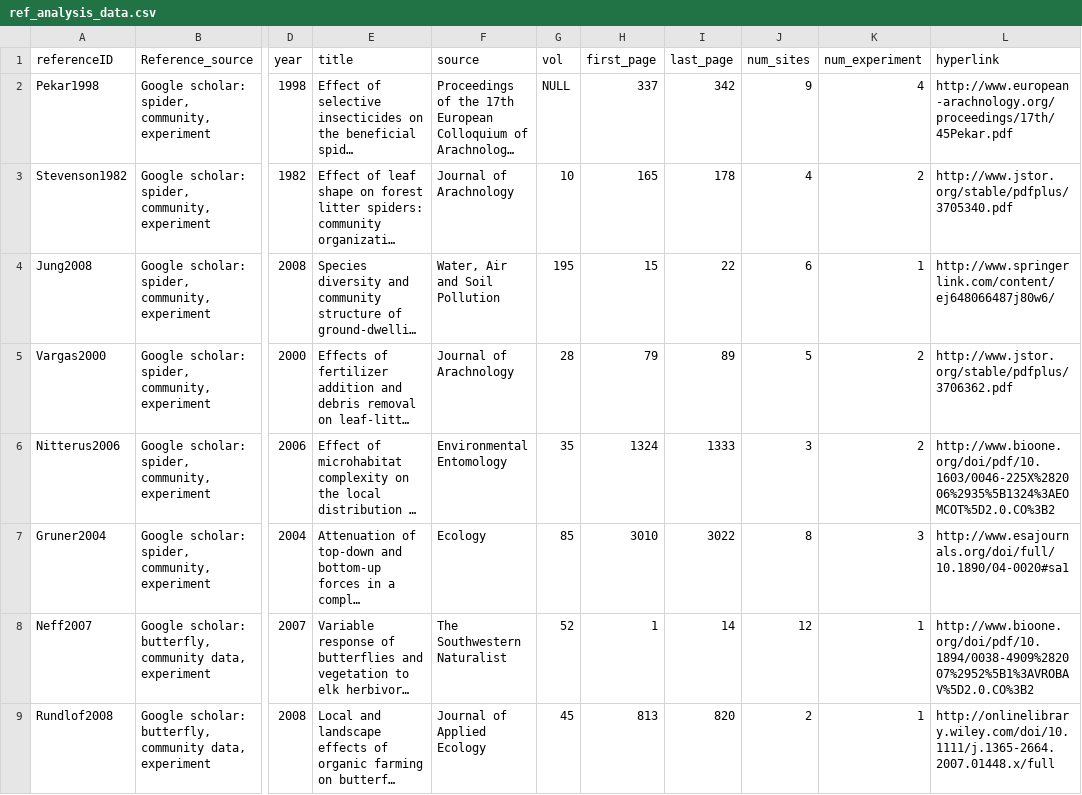
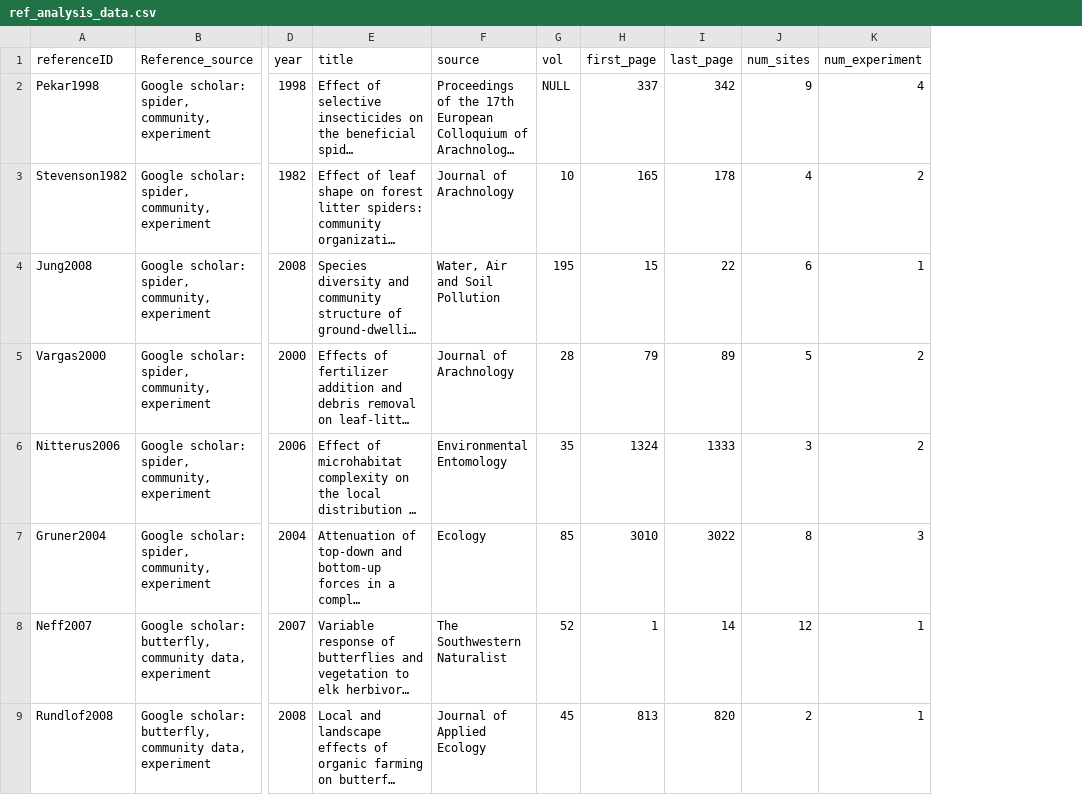
Before and after one commit to weecology/experimental-rads, a CSV file: ref_analysis_data.csv, drawn as a sheet; only a part is shown, gaps mark what is left out; long unchanged cells end in …; the diff covers the shown part only; the diff names each change by its address in the sheet, - before the commit and + after, or states it on an @@ line.

```diff
--- a/ref_analysis_data.csv
+++ b/ref_analysis_data.csv
-column L (hyperlink), rows 2-9: http://www.european-arachnology.org/proceedings/17th/45Pekar.pdf | http://www.jstor.org/stable/pdfplus/3705340.pdf | http://www.springerlink.com/content/ej648066487j80w6/ | http://www.jstor.org/stable/pdfplus/3706362.pdf | http://www.bioone.org/doi/pdf/10.1603/0046-225X%282006%2935%5B1324%3AEOMCOT%5D2.0.CO%3B2 | http://www.esajournals.org/doi/full/10.1890/04-0020#sa1 | http://www.bioone.org/doi/pdf/10.1894/0038-4909%282007%2952%5B1%3AVROBAV%5D2.0.CO%3B2 | http://onlinelibrary.wiley.com/doi/10.1111/j.1365-2664.2007.01448.x/full
```
Also changed, not shown: 1 removed row and 2 edited cells elsewhere in this file, comparison_analysis_data.csv, experiments_analysis_data.csv, 2 other files.
